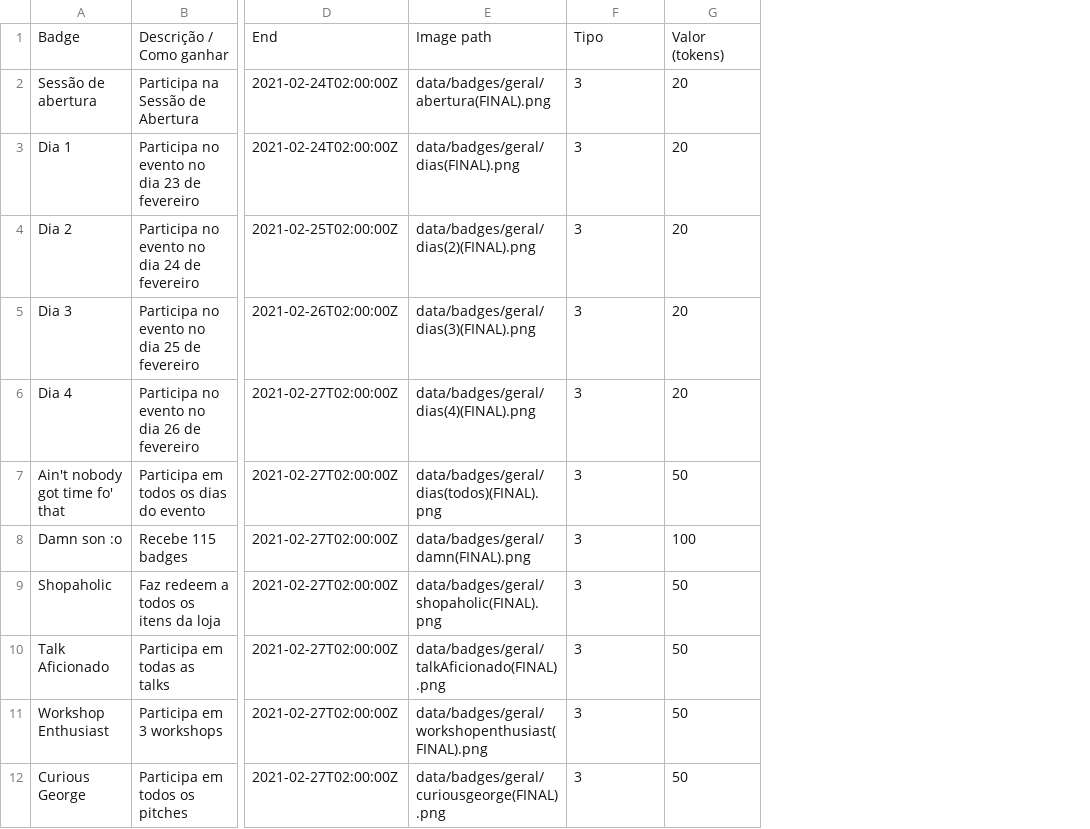
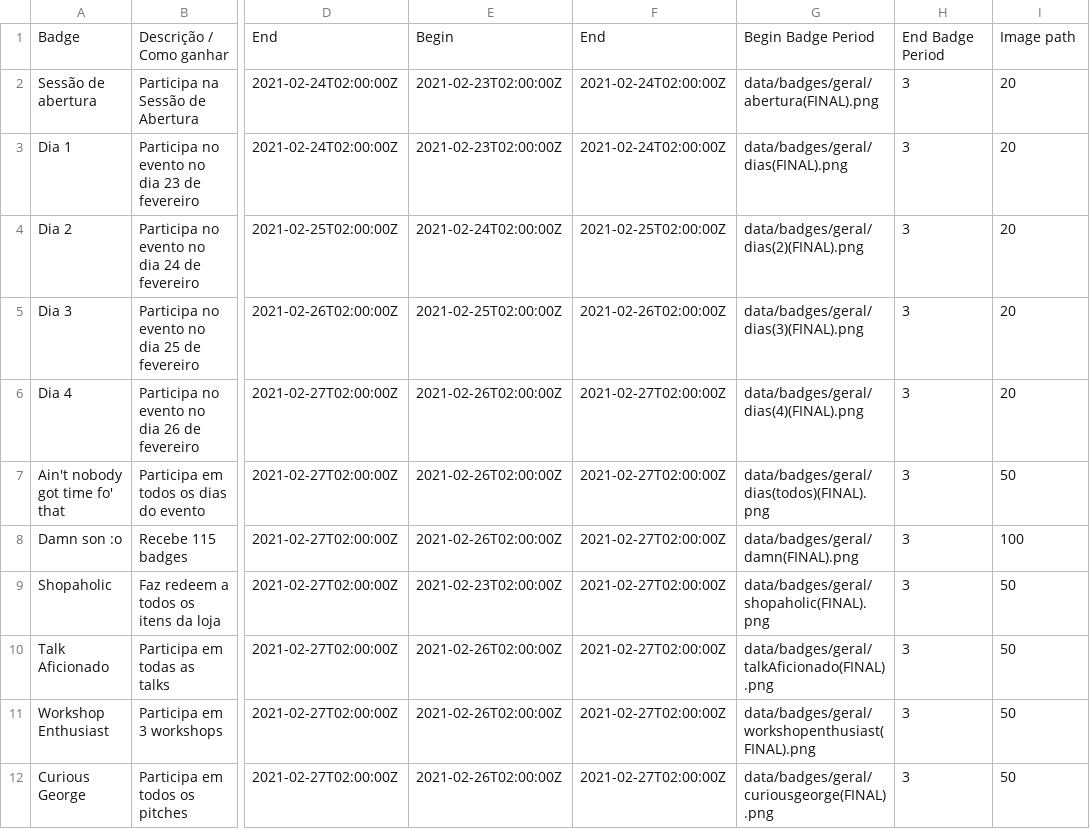
Before and after one commit to cesium/safira, a CSV file: data/badges.csv, drawn as a sheet; only a part is shown, gaps mark what is left out; addresses are those after the commit; the diff names each change by its address in the sheet, - before the commit and + after, or states it on an @@ line.

Commit message:
Added begin and end datetime of badge-gifting period to badges.csv (#246)
* Added fields to badges.csv to keep track of badge-gifting period, apart from the period of the activity itself. Made corresponding changes to parsing and badge structure

* Added migration for add and begin end badges

* Updated badges.csv to reflect te changes made on badge format

```diff
--- a/data/badges.csv
+++ b/data/badges.csv
+column E, rows 1-12: Begin | 2021-02-23T02:00:00Z | 2021-02-23T02:00:00Z | 2021-02-24T02:00:00Z | 2021-02-25T02:00:00Z | 2021-02-26T02:00:00Z | 2021-02-26T02:00:00Z | 2021-02-26T02:00:00Z | 2021-02-23T02:00:00Z | 2021-02-26T02:00:00Z | 2021-02-26T02:00:00Z | 2021-02-26T02:00:00Z
+column F, rows 1-12: End | 2021-02-24T02:00:00Z | 2021-02-24T02:00:00Z | 2021-02-25T02:00:00Z | 2021-02-26T02:00:00Z | 2021-02-27T02:00:00Z | 2021-02-27T02:00:00Z | 2021-02-27T02:00:00Z | 2021-02-27T02:00:00Z | 2021-02-27T02:00:00Z | 2021-02-27T02:00:00Z | 2021-02-27T02:00:00Z
-G1: Image path
+G1: Begin Badge Period
-H1: Tipo
+H1: End Badge Period
-I1: Valor (tokens)
+I1: Image path
```
Also changed, not shown: 4 other files.
